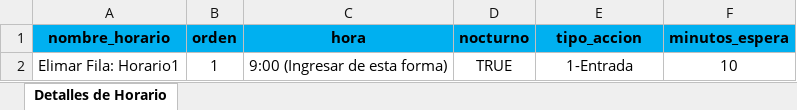
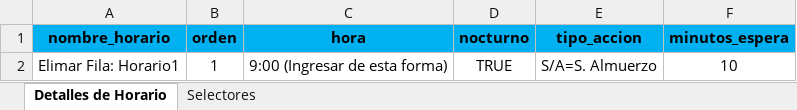
Before and after one commit to kaxer1/FullTimeV3, an Excel workbook: servidor/plantillasVacias/Detalles Horarios.xlsx, sheet Detalles de Horario, drawn as a sheet; values as stored, in another font and other column widths than the file's, no borders; the diff names each change by its address in the sheet, - before the commit and + after, or states it on an @@ line.

Commit message:
12.10 Cambios Horarios

```diff
--- a/servidor/plantillasVacias/Detalles Horarios.xlsx (sheet Detalles de Horario)
+++ b/servidor/plantillasVacias/Detalles Horarios.xlsx (sheet Detalles de Horario)
@@ sheet tab unhidden: Selectores @@
-E2 (tipo_accion): 1-Entrada
+E2 (tipo_accion): S/A=S. Almuerzo
```
Also changed, not shown: 7 other files.
